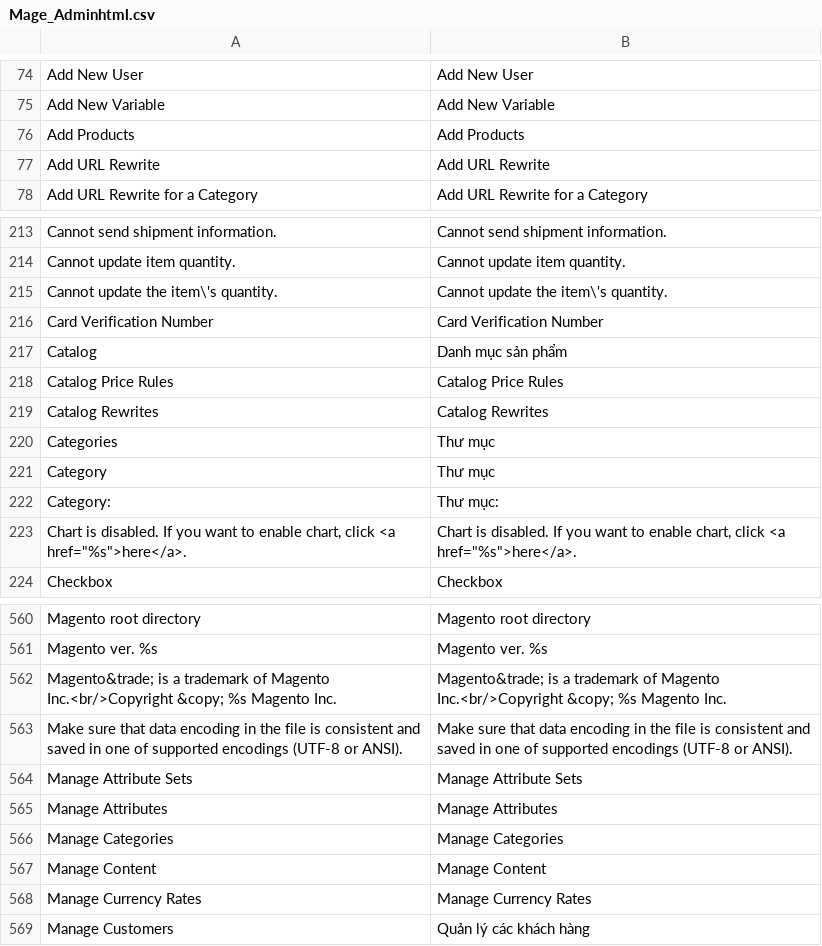
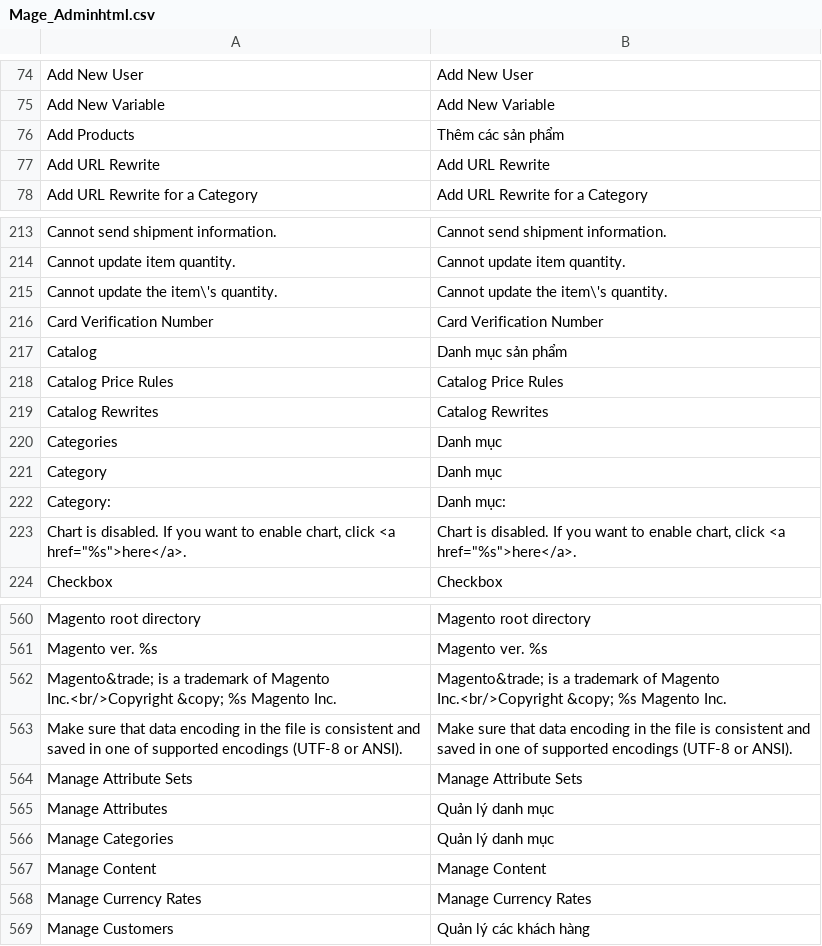
Before and after one commit to dantranmanh/magento, a CSV file: src/app/locale/en_US/Mage_Adminhtml.csv, drawn as a sheet; only a part is shown, gaps mark what is left out.

```diff
--- a/src/app/locale/en_US/Mage_Adminhtml.csv
+++ b/src/app/locale/en_US/Mage_Adminhtml.csv
@@ -75,3 +75,3 @@
 "Add New Variable","Add New Variable"
-"Add Products","Add Products"
+"Add Products","Thêm các sản phẩm"
 "Add URL Rewrite","Add URL Rewrite"
@@ -219,5 +219,5 @@
 "Catalog Rewrites","Catalog Rewrites"
-"Categories","Thư mục"
-"Category","Thư mục"
-"Category:","Thư mục:"
+"Categories","Danh mục"
+"Category","Danh mục"
+"Category:","Danh mục:"
 "Chart is disabled. If you want to enable chart, click <a href=""%s"">here</a>.","Chart is disabled. If you want to enable chart, click <a href=""%s"">here</a>."
@@ -564,4 +564,4 @@
 "Manage Attribute Sets","Manage Attribute Sets"
-"Manage Attributes","Manage Attributes"
-"Manage Categories","Manage Categories"
+"Manage Attributes","Quản lý danh mục"
+"Manage Categories","Quản lý danh mục"
 "Manage Content","Manage Content"
```
Also changed, not shown: src/app/locale/en_US/Enterprise_Checkout.csv, src/app/locale/en_US/Mage_Catalog.csv, 25 other files.
